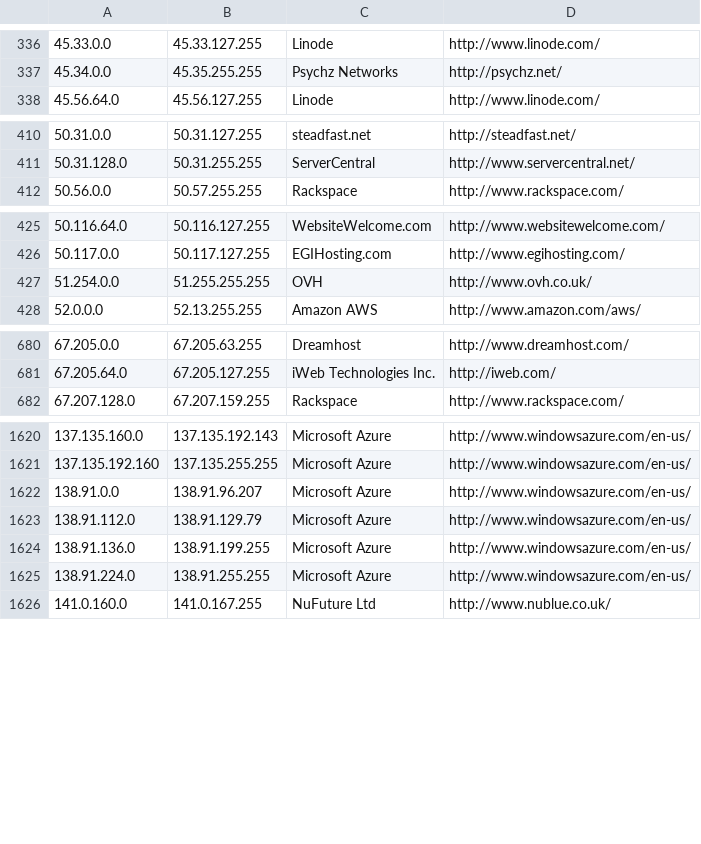
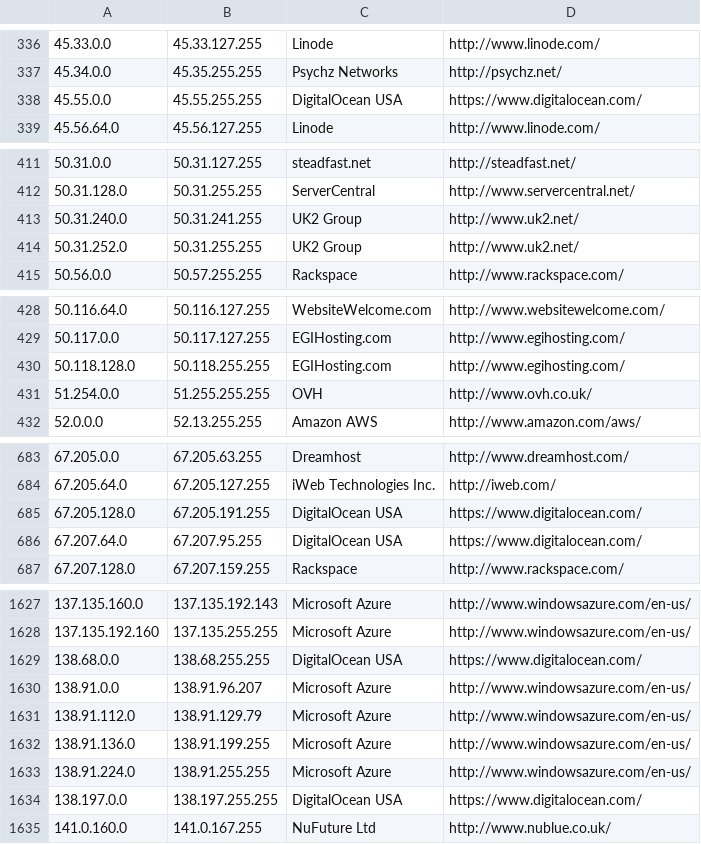
Before and after one commit to smogon/pokemon-showdown, a CSV file: config/datacenters.csv, drawn as a sheet; only a part is shown, gaps mark what is left out; the diff covers the shown part only; the diff names each change by its address in the sheet, - before the commit and + after, or states it on an @@ line.

Commit message:
Sync datacenters.csv

```diff
--- a/config/datacenters.csv
+++ b/config/datacenters.csv
+row 338: 45.55.0.0 | 45.55.255.255 | DigitalOcean USA | https://www.digitalocean.com/
+row 413: 50.31.240.0 | 50.31.241.255 | UK2 Group | http://www.uk2.net/
+row 414: 50.31.252.0 | 50.31.255.255 | UK2 Group | http://www.uk2.net/
+row 430: 50.118.128.0 | 50.118.255.255 | EGIHosting.com | http://www.egihosting.com/
+row 685: 67.205.128.0 | 67.205.191.255 | DigitalOcean USA | https://www.digitalocean.com/
+row 686: 67.207.64.0 | 67.207.95.255 | DigitalOcean USA | https://www.digitalocean.com/
+row 1629: 138.68.0.0 | 138.68.255.255 | DigitalOcean USA | https://www.digitalocean.com/
+row 1634: 138.197.0.0 | 138.197.255.255 | DigitalOcean USA | https://www.digitalocean.com/
```
Also changed, not shown: 7 added rows and 1 removed row elsewhere in this file.
